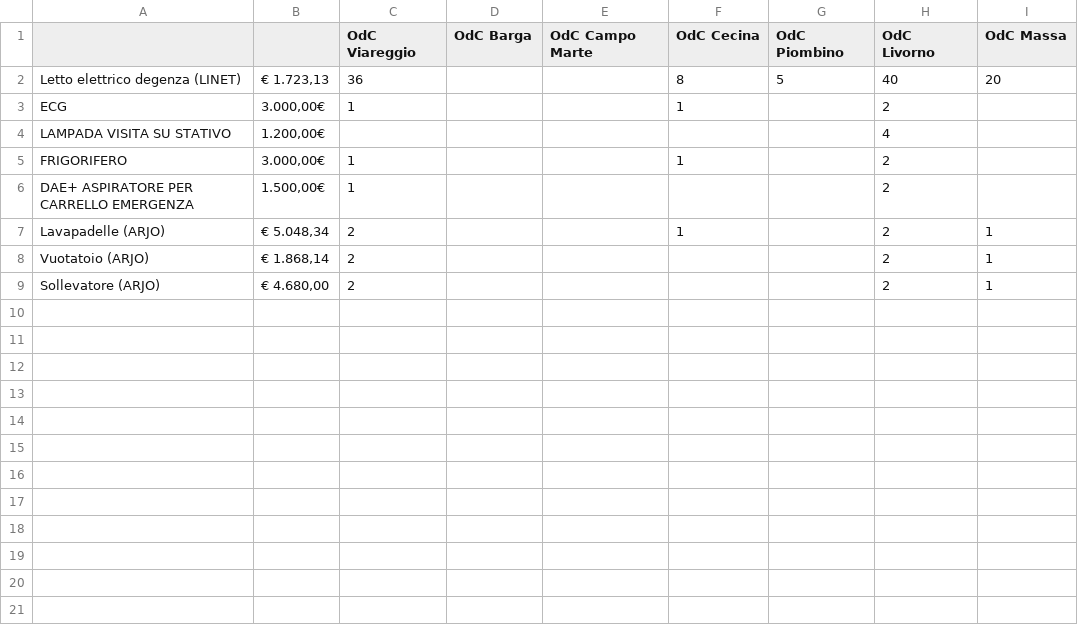
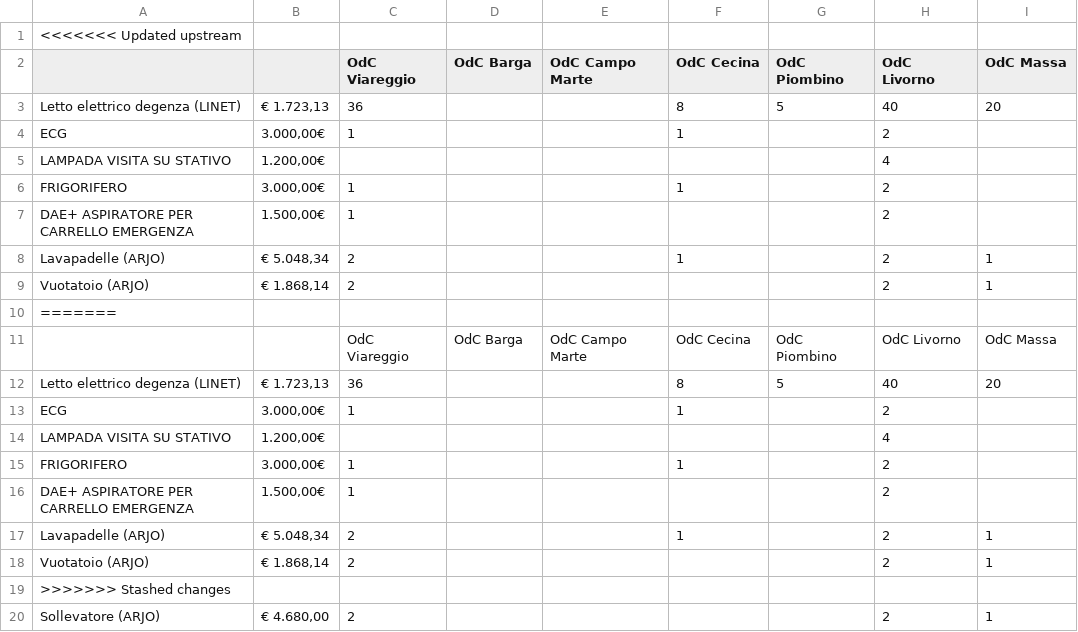
Before and after one commit to ssurli/tecnologie-sanitarie-pnrr, a CSV file: Stima arredi PNRR.xlsx - odc_tecnologie.csv, drawn as a sheet.

```diff
--- a/Stima arredi PNRR.xlsx - odc_tecnologie.csv
+++ b/Stima arredi PNRR.xlsx - odc_tecnologie.csv
@@ -1 +1,2 @@
+<<<<<<< Updated upstream
 ,,OdC Viareggio,OdC Barga,OdC Campo Marte,OdC Cecina,OdC Piombino,OdC Livorno,OdC Massa
@@ -8,2 +9,12 @@ Lavapadelle (ARJO),"€ 5.048,34",2,,,1,,2,1
 Vuotatoio (ARJO),"€ 1.868,14",2,,,,,2,1
+=======
+,,OdC Viareggio,OdC Barga,OdC Campo Marte,OdC Cecina,OdC Piombino,OdC Livorno,OdC Massa
+Letto elettrico degenza (LINET),"€ 1.723,13",36,,,8,5,40,20
+ECG,"3.000,00€",1,,,1,,2,
+LAMPADA VISITA SU STATIVO,"1.200,00€",,,,,,4,
+FRIGORIFERO,"3.000,00€",1,,,1,,2,
+DAE+ ASPIRATORE PER CARRELLO EMERGENZA,"1.500,00€",1,,,,,2,
+Lavapadelle (ARJO),"€ 5.048,34",2,,,1,,2,1
+Vuotatoio (ARJO),"€ 1.868,14",2,,,,,2,1
+>>>>>>> Stashed changes
 Sollevatore (ARJO),"€ 4.680,00",2,,,,,2,1
```
Also changed, not shown: Stima arredi PNRR.xlsx - cdc_tecnologie.csv, 6 other files.
